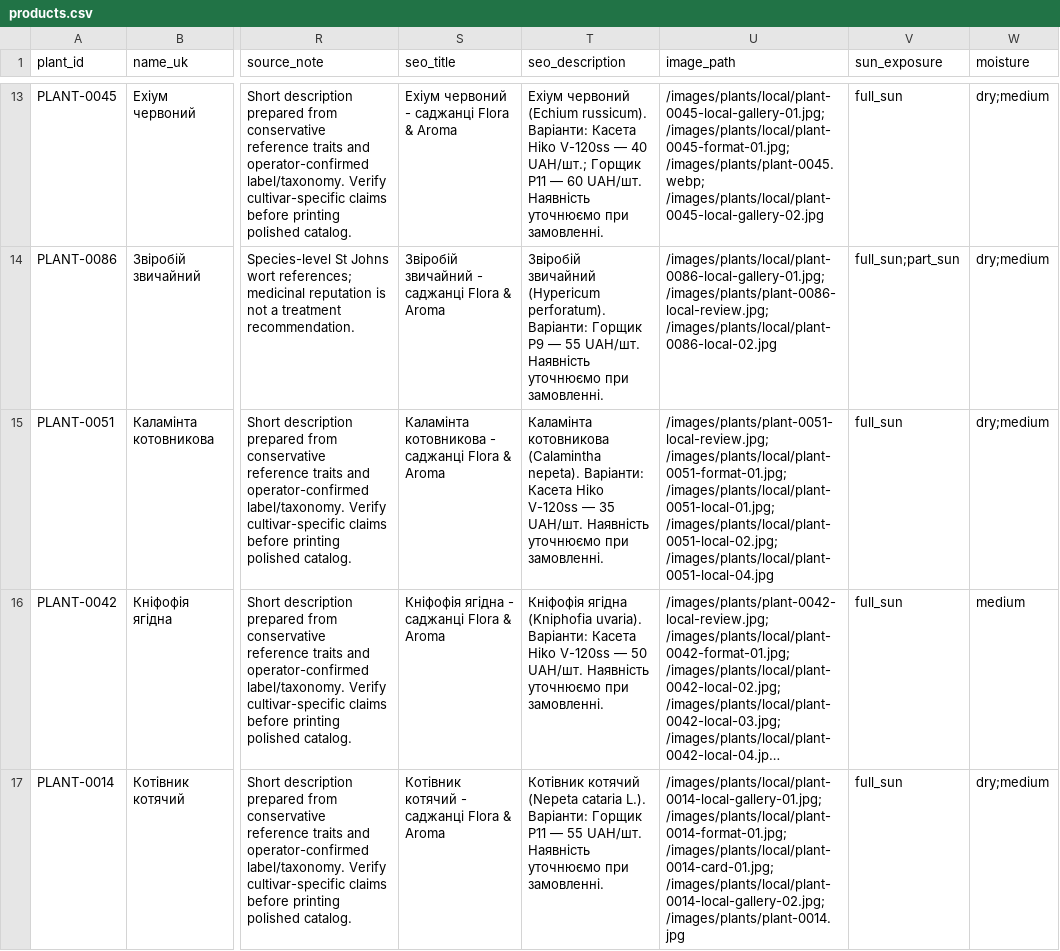
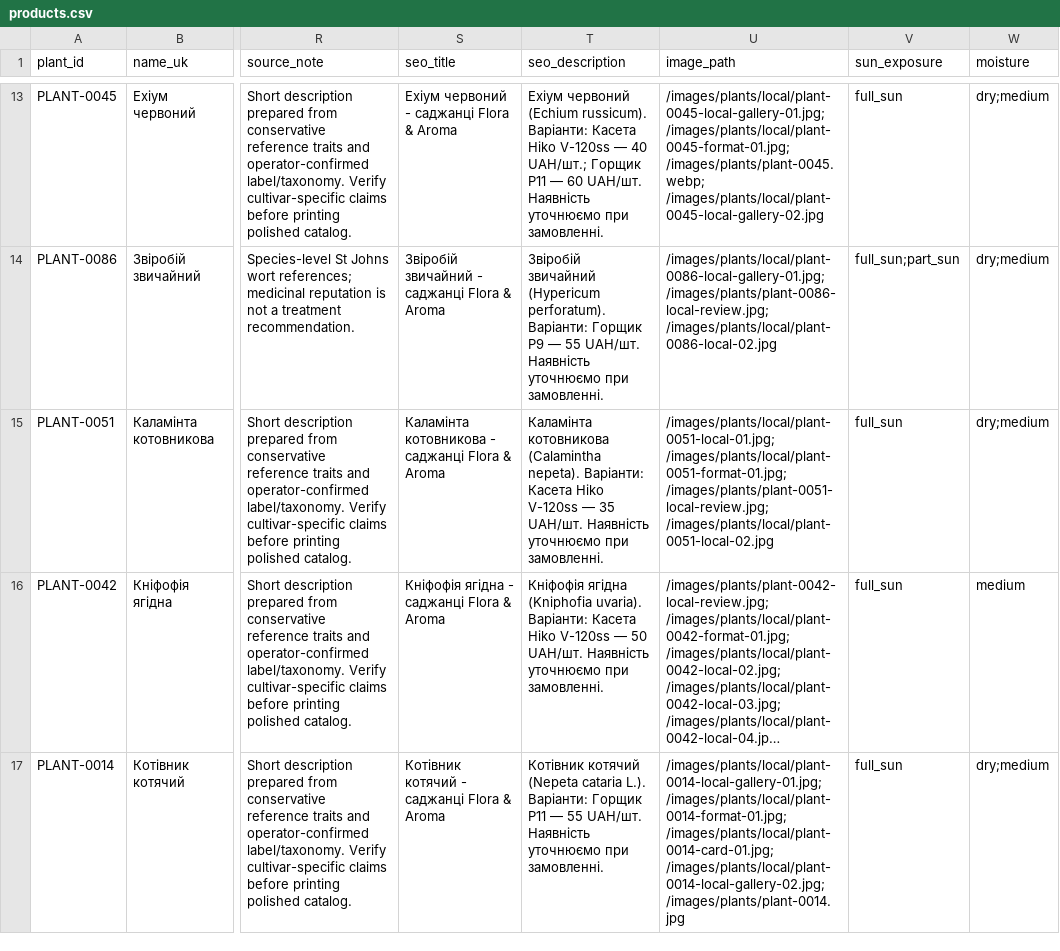
Before and after one commit to prikhodkoab-source/flora-aroma-site, a CSV file: data/products.csv, drawn as a sheet; only a part is shown, gaps mark what is left out; long unchanged cells end in …; the diff names each change by its address in the sheet, - before the commit and + after, or states it on an @@ line.

Commit message:
fix: update calamintha product photos

```diff
--- a/data/products.csv
+++ b/data/products.csv
-U15 (image_path): /images/plants/plant-0051-local-review.jpg; /images/plants/local/plant-0051-format-01.jpg; /images/plants/local/plant-0051-local-01.jpg; /images/plants/local/plant-0051-local-02.jpg; /images/plants/local/plant-0051-local-04.jpg
+U15 (image_path): /images/plants/local/plant-0051-local-01.jpg; /images/plants/local/plant-0051-format-01.jpg; /images/plants/plant-0051-local-review.jpg; /images/plants/local/plant-0051-local-02.jpg
```
